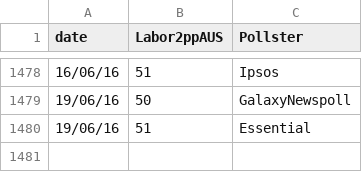
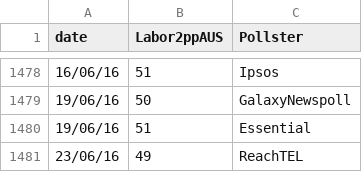
Before and after one commit to PhantomTrend/ptcode, a CSV file: PollingData/National2ppData.csv, drawn as a sheet; only a part is shown, gaps mark what is left out; the diff names each change by its address in the sheet, - before the commit and + after, or states it on an @@ line.

```diff
--- a/PollingData/National2ppData.csv
+++ b/PollingData/National2ppData.csv
+row 1481: 23/06/16 | 49 | ReachTEL
```
Also changed, not shown: PollingData/NationalData.csv, PollingData/PollingURLs.csv.
